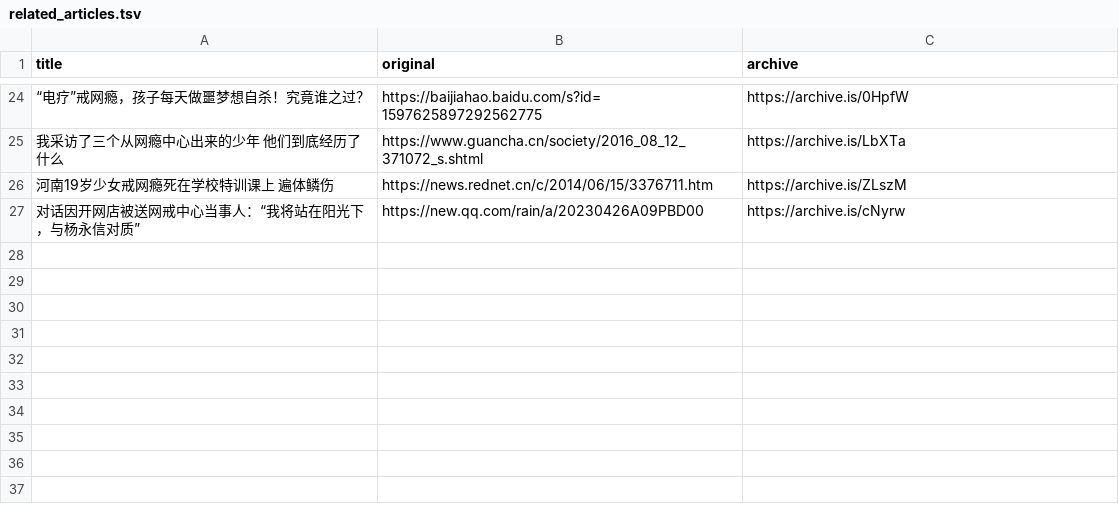
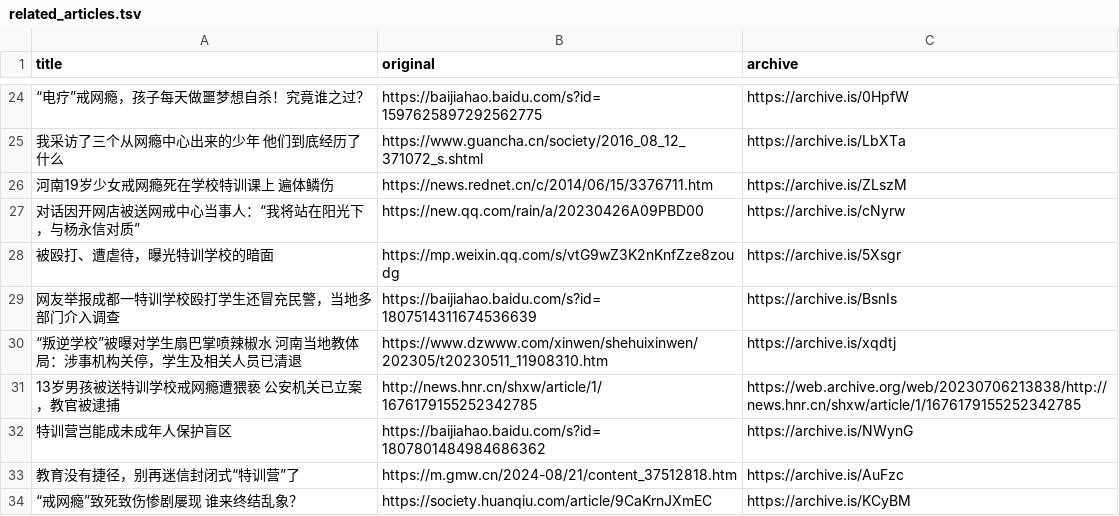
Before and after one commit to FunctionSir/PanDefenseProject, a TSV file: related_articles.tsv, drawn as a sheet; only a part is shown, gaps mark what is left out; the diff names each change by its address in the sheet, - before the commit and + after, or states it on an @@ line.

```diff
--- a/related_articles.tsv
+++ b/related_articles.tsv
+row 28: 被殴打、遭虐待，曝光特训学校的暗面 | https://mp.weixin.qq.com/s/vtG9wZ3K2nKnfZze8zoudg | https://archive.is/5Xsgr
+row 29: 网友举报成都一特训学校殴打学生还冒充民警，当地多部门介入调查 | https://baijiahao.baidu.com/s?id=1807514311674536639 | https://archive.is/BsnIs
+row 30: “叛逆学校”被曝对学生扇巴掌喷辣椒水 河南当地教体局：涉事机构关停，学生及相关人员已清退 | https://www.dzwww.com/xinwen/shehuixinwen/202305/t20230511_11908310.htm | https://archive.is/xqdtj
+row 31: 13岁男孩被送特训学校戒网瘾遭猥亵 公安机关已立案，教官被逮捕 | http://news.hnr.cn/shxw/article/1/1676179155252342785 | https://web.archive.org/web/20230706213838/http://news.hnr.cn/shxw/article/1/1676179155252342785
+row 32: 特训营岂能成未成年人保护盲区 | https://baijiahao.baidu.com/s?id=1807801484984686362 | https://archive.is/NWynG
+row 33: 教育没有捷径，别再迷信封闭式“特训营”了 | https://m.gmw.cn/2024-08/21/content_37512818.htm | https://archive.is/AuFzc
+row 34: “戒网瘾”致死致伤惨剧屡现 谁来终结乱象？ | https://society.huanqiu.com/article/9CaKrnJXmEC | https://archive.is/KCyBM
```
Also changed, not shown: institute_list.csv, 3 other files.
